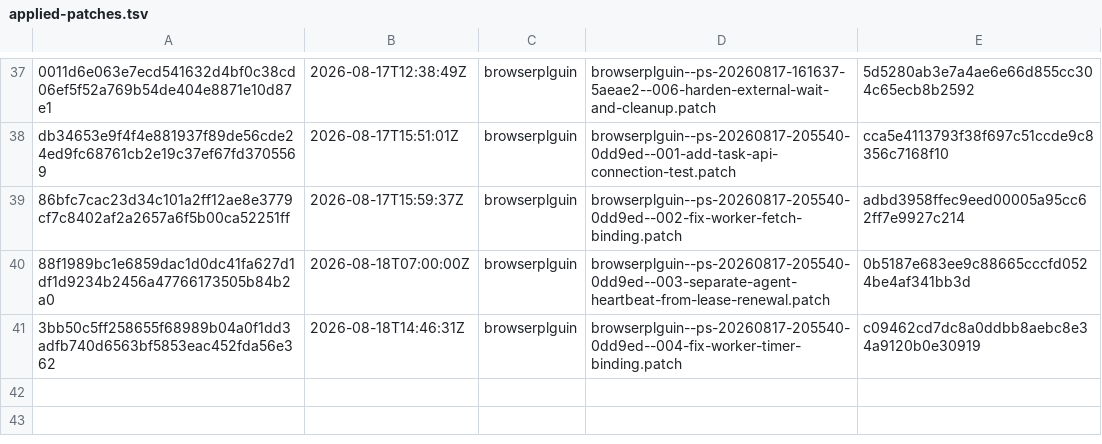
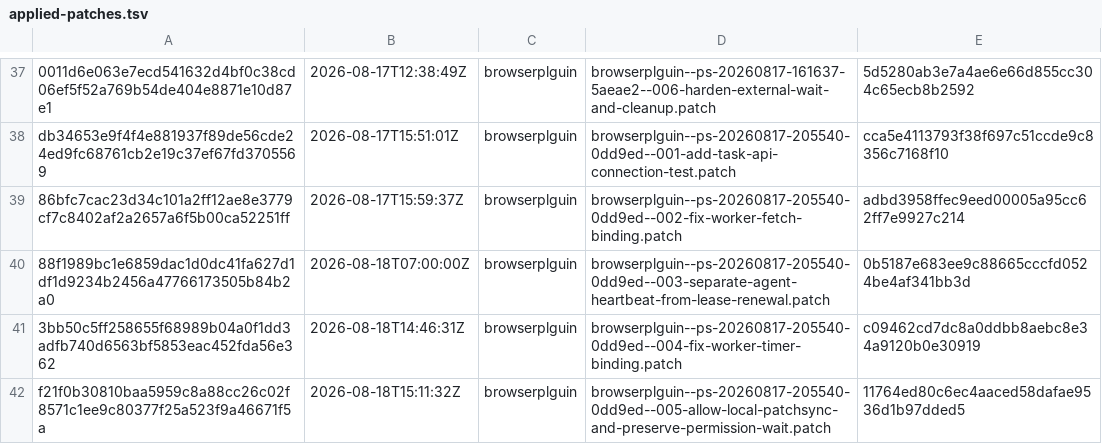
Before and after one commit to orgfrozen/browserplguin, a TSV file: .patch-sync/applied-patches.tsv, drawn as a sheet; only a part is shown, gaps mark what is left out.

Commit message:
chore: record applied delivery f21f0b30810b

```diff
--- a/.patch-sync/applied-patches.tsv
+++ b/.patch-sync/applied-patches.tsv
@@ -41 +41,2 @@ db34653e9f4f4e881937f89de56cde24ed9fc68761cb2e19c37ef67fd3705569	2026-08-17T15:5
 3bb50c5ff258655f68989b04a0f1dd3adfb740d6563bf5853eac452fda56e362	2026-08-18T14:46:31Z	browserplguin	browserplguin--ps-20260817-205540-0dd9ed--004-fix-worker-timer-binding.patch	c09462cd7dc8a0ddbb8aebc8e34a9120b0e30919
+f21f0b30810baa5959c8a88cc26c02f8571c1ee9c80377f25a523f9a46671f5a	2026-08-18T15:11:32Z	browserplguin	browserplguin--ps-20260817-205540-0dd9ed--005-allow-local-patchsync-and-preserve-permission-wait.patch	11764ed80c6ec4aaced58dafae9536d1b97dded5
```
